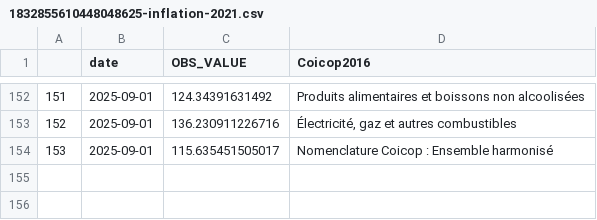
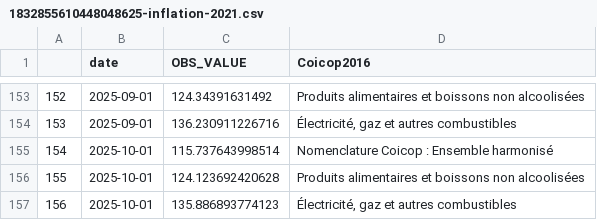
Before and after one commit to Francois-Geerolf/twitter, a CSV file: csv/1832855610448048625-inflation-2021.csv, drawn as a sheet; only a part is shown, gaps mark what is left out; addresses are those after the commit; the diff covers the shown part only; the diff names each change by its address in the sheet, - before the commit and + after, or states it on an @@ line.

```diff
--- a/csv/1832855610448048625-inflation-2021.csv
+++ b/csv/1832855610448048625-inflation-2021.csv
@@ column A renumbered between rows 3 and 155 @@
-B155 (date): 2025-09-01
+B155 (date): 2025-10-01
-C155 (OBS_VALUE): 115.635451505017
+C155 (OBS_VALUE): 115.737643998514
+row 156: 155 | 2025-10-01 | 124.123692420628 | Produits alimentaires et boissons non alcoolisées
+row 157: 156 | 2025-10-01 | 135.886893774123 | Électricité, gaz et autres combustibles
```
Also changed, not shown: 1 added row and 50 moved rows elsewhere in this file, csv/1826530570236469418-grande-distribution.csv, 16 other files.
